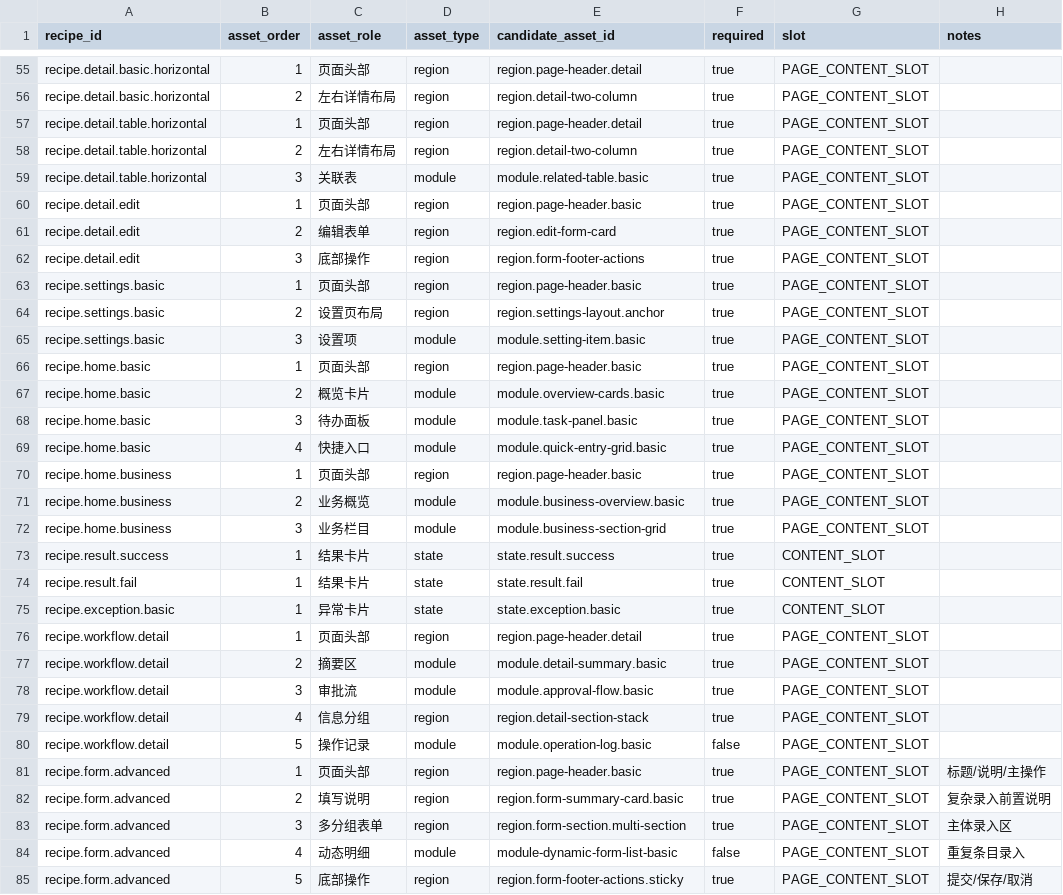
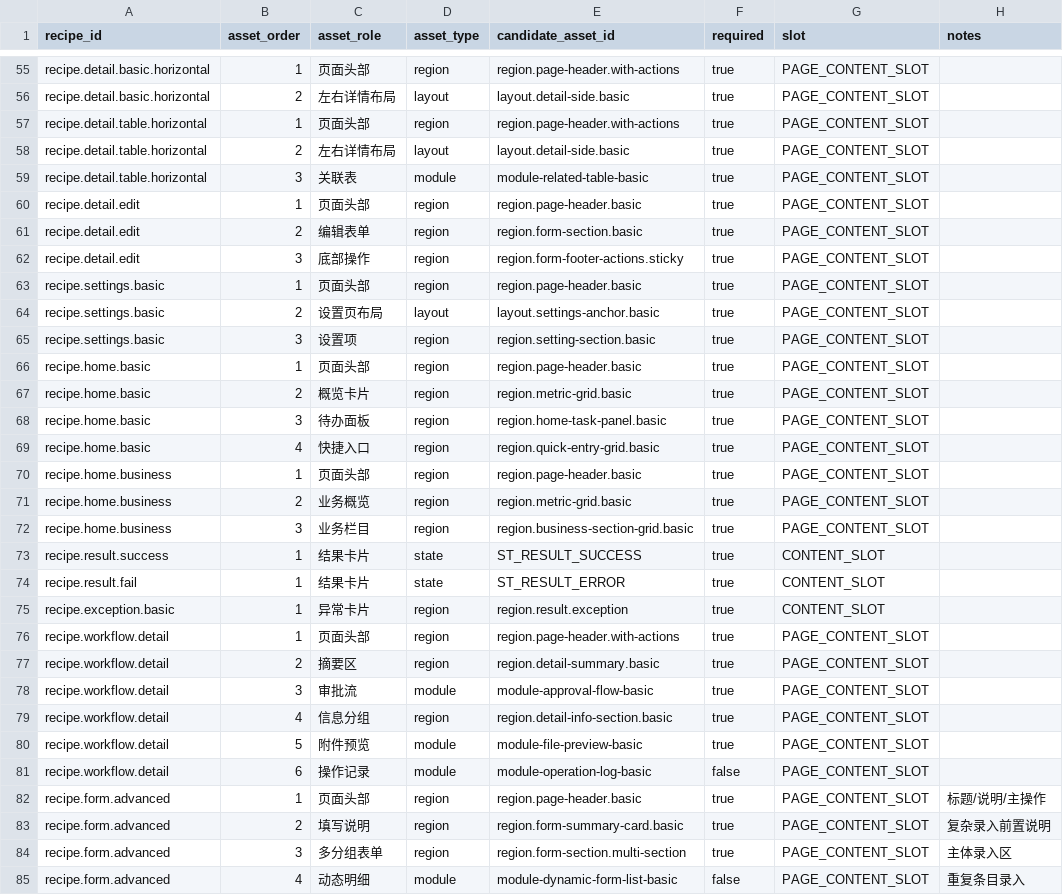
Before and after one commit to A5356263/xft-design, a CSV file: .claude/skills/xft-design/data/content-assets/recipe-asset-map.csv, drawn as a sheet; only a part is shown, gaps mark what is left out; the shorter side is filled out with more unchanged rows; addresses are those after the commit; the diff covers the shown part only; the diff names each change by its address in the sheet, - before the commit and + after, or states it on an @@ line.

```diff
--- a/.claude/skills/xft-design/data/content-assets/recipe-asset-map.csv
+++ b/.claude/skills/xft-design/data/content-assets/recipe-asset-map.csv
-E55 (candidate_asset_id): region.page-header.detail
+E55 (candidate_asset_id): region.page-header.with-actions
-D56 (asset_type): region
+D56 (asset_type): layout
-E56 (candidate_asset_id): region.detail-two-column
+E56 (candidate_asset_id): layout.detail-side.basic
-E57 (candidate_asset_id): region.page-header.detail
+E57 (candidate_asset_id): region.page-header.with-actions
-D58 (asset_type): region
+D58 (asset_type): layout
-E58 (candidate_asset_id): region.detail-two-column
+E58 (candidate_asset_id): layout.detail-side.basic
-E59 (candidate_asset_id): module.related-table.basic
+E59 (candidate_asset_id): module-related-table-basic
-E61 (candidate_asset_id): region.edit-form-card
+E61 (candidate_asset_id): region.form-section.basic
-E62 (candidate_asset_id): region.form-footer-actions
+E62 (candidate_asset_id): region.form-footer-actions.sticky
-D64 (asset_type): region
+D64 (asset_type): layout
-E64 (candidate_asset_id): region.settings-layout.anchor
+E64 (candidate_asset_id): layout.settings-anchor.basic
-D65 (asset_type): module
+D65 (asset_type): region
-E65 (candidate_asset_id): module.setting-item.basic
+E65 (candidate_asset_id): region.setting-section.basic
-D67:D69 (asset_type): module
+D67:D69 (asset_type): region
-E67 (candidate_asset_id): module.overview-cards.basic
+E67 (candidate_asset_id): region.metric-grid.basic
-E68 (candidate_asset_id): module.task-panel.basic
+E68 (candidate_asset_id): region.home-task-panel.basic
-E69 (candidate_asset_id): module.quick-entry-grid.basic
+E69 (candidate_asset_id): region.quick-entry-grid.basic
-D71:D72 (asset_type): module
+D71:D72 (asset_type): region
-E71 (candidate_asset_id): module.business-overview.basic
+E71 (candidate_asset_id): region.metric-grid.basic
-E72 (candidate_asset_id): module.business-section-grid
+E72 (candidate_asset_id): region.business-section-grid.basic
-E73 (candidate_asset_id): state.result.success
+E73 (candidate_asset_id): ST_RESULT_SUCCESS
-E74 (candidate_asset_id): state.result.fail
+E74 (candidate_asset_id): ST_RESULT_ERROR
-D75 (asset_type): state
+D75 (asset_type): region
-E75 (candidate_asset_id): state.exception.basic
+E75 (candidate_asset_id): region.result.exception
-E76 (candidate_asset_id): region.page-header.detail
+E76 (candidate_asset_id): region.page-header.with-actions
-D77 (asset_type): module
+D77 (asset_type): region
-E77 (candidate_asset_id): module.detail-summary.basic
+E77 (candidate_asset_id): region.detail-summary.basic
-E78 (candidate_asset_id): module.approval-flow.basic
+E78 (candidate_asset_id): module-approval-flow-basic
-E79 (candidate_asset_id): region.detail-section-stack
+E79 (candidate_asset_id): region.detail-info-section.basic
+row 80: recipe.workflow.detail | 5 | 附件预览 | module | module-file-preview-basic | true | PAGE_CONTENT_SLOT
-B81 (asset_order): 5
+B81 (asset_order): 6
-E81 (candidate_asset_id): module.operation-log.basic
+E81 (candidate_asset_id): module-operation-log-basic
```
Also changed, not shown: 31 edited cells elsewhere in this file, .claude/skills/xft-design/data/content-assets/asset-keywords.csv, .claude/skills/xft-design/data/content-assets/asset-rules.csv, 48 other files.
